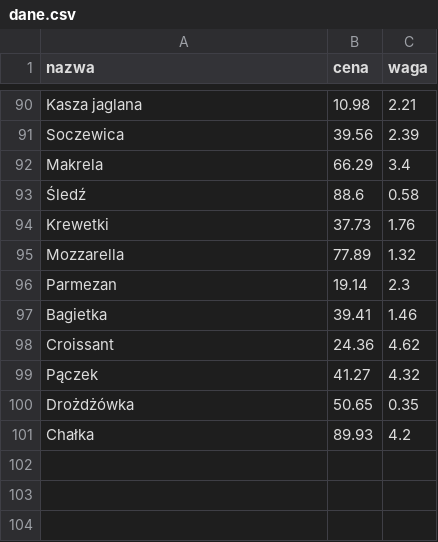
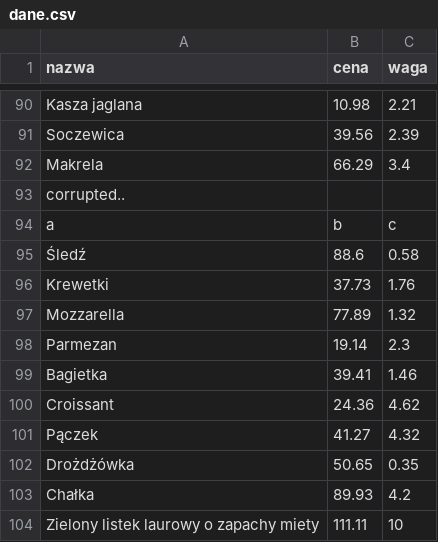
Before and after one commit to rkorzen/PI_2026_05_28, a CSV file: 01_podstawy/dane.csv, drawn as a sheet; only a part is shown, gaps mark what is left out; the diff names each change by its address in the sheet, - before the commit and + after, or states it on an @@ line.

```diff
--- a/01_podstawy/dane.csv
+++ b/01_podstawy/dane.csv
+row 93: corrupted..
+row 94: a | b | c
+row 104: Zielony listek laurowy o zapachy miety | 111.11 | 10
```
Also changed, not shown: 7 other files.
